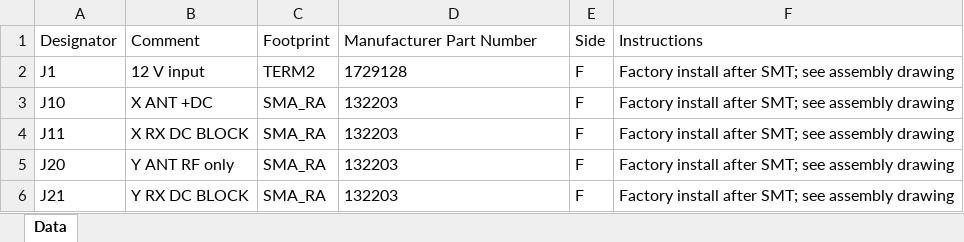
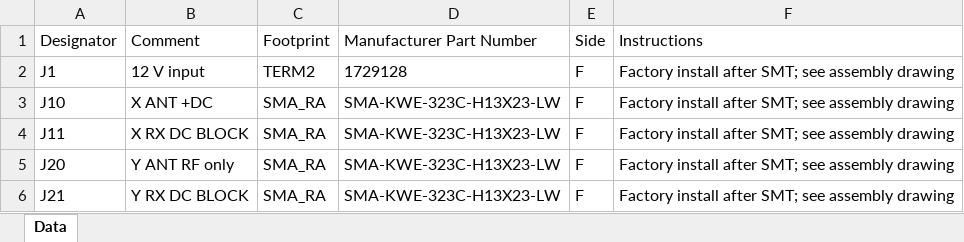
Before and after one commit to jvierine/metantenna, an Excel workbook: vhf/manufacturing/jlc_rev_b/biastee/Connector_assembly.xlsx, sheet Data, drawn as a sheet; values as stored, in another font and other column widths than the file's, no borders; the diff names each change by its address in the sheet, - before the commit and + after, or states it on an @@ line.

```diff
--- a/vhf/manufacturing/jlc_rev_b/biastee/Connector_assembly.xlsx (sheet Data)
+++ b/vhf/manufacturing/jlc_rev_b/biastee/Connector_assembly.xlsx (sheet Data)
-D3:D6 (Manufacturer Part Number): 132203
+D3:D6 (Manufacturer Part Number): SMA-KWE-323C-H13X23-LW
```
Also changed, not shown: hf/manufacturing/preamp_assembly.xlsx, vhf/manufacturing/jlc_rev_b/preamp/BOM.xlsx, 56 other files.
